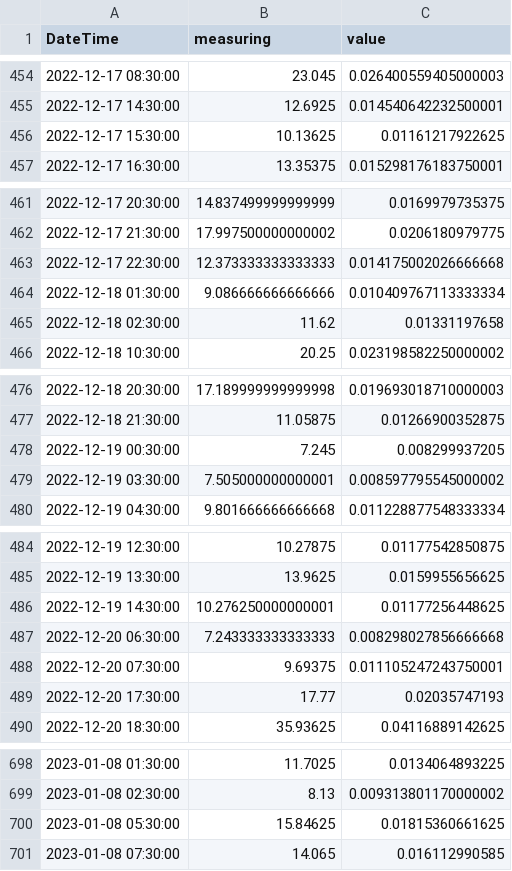
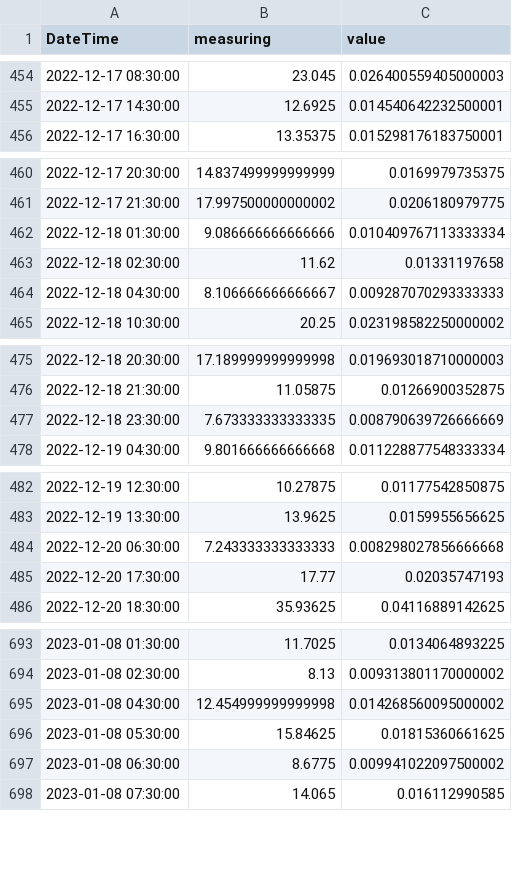
Before and after one commit to campofernando/lcqar-low-cost-monit-proc, a CSV file: data-pre-processing/data/output/alpha_co_concdataframe_no_changepoint_1hr.csv, drawn as a sheet; only a part is shown, gaps mark what is left out; removed rows and columns are numbered as before the commit, all else as after; the diff covers the shown part only; the diff names each change by its address in the sheet, - before the commit and + after, or states it on an @@ line.

```diff
--- a/data-pre-processing/data/output/alpha_co_concdataframe_no_changepoint_1hr.csv
+++ b/data-pre-processing/data/output/alpha_co_concdataframe_no_changepoint_1hr.csv
-row 456: 2022-12-17 15:30:00 | 10.13625 | 0.01161217922625
-row 463: 2022-12-17 22:30:00 | 12.373333333333333 | 0.014175002026666668
+row 464: 2022-12-18 04:30:00 | 8.106666666666667 | 0.009287070293333333
-row 478: 2022-12-19 00:30:00 | 7.245 | 0.008299937205
-row 479: 2022-12-19 03:30:00 | 7.505000000000001 | 0.008597795545000002
+row 477: 2022-12-18 23:30:00 | 7.673333333333335 | 0.008790639726666669
-row 486: 2022-12-19 14:30:00 | 10.276250000000001 | 0.01177256448625
-row 488: 2022-12-20 07:30:00 | 9.69375 | 0.011105247243750001
+row 695: 2023-01-08 04:30:00 | 12.454999999999998 | 0.014268560095000002
+row 697: 2023-01-08 06:30:00 | 8.6775 | 0.009941022097500002
```
Also changed, not shown: 3 removed rows and 2 edited cells elsewhere in this file, data-pre-processing/data/output/alpha_co_concvalid_data.csv, data-pre-processing/data/output/alpha_co_concvalid_data_1HR.csv, 12 other files.
